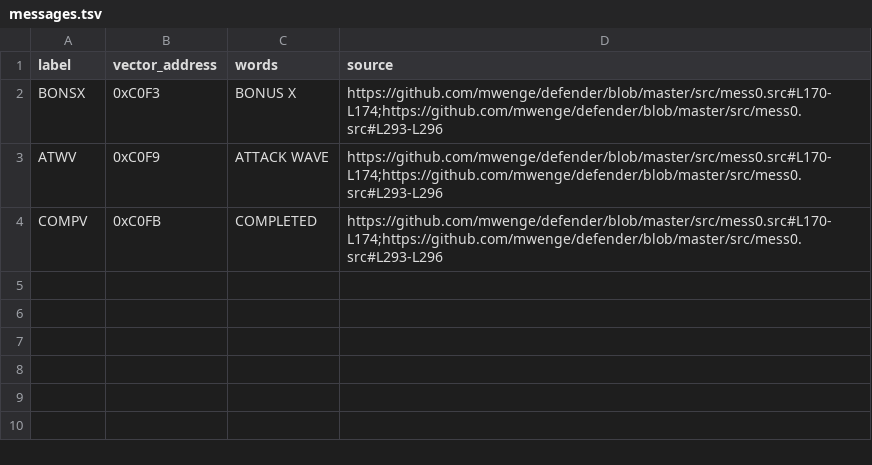
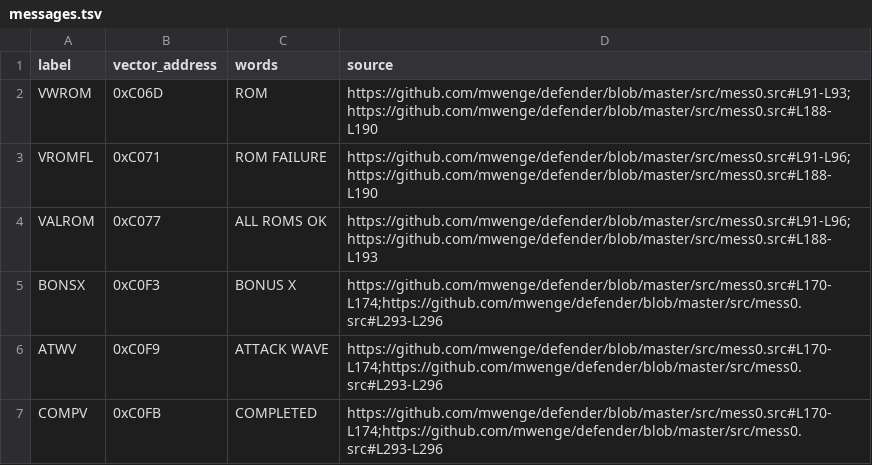
Before and after one commit to stephenlclarke/defender, a TSV file: assets/red-label/messages.tsv, drawn as a sheet.

```diff
--- a/assets/red-label/messages.tsv
+++ b/assets/red-label/messages.tsv
@@ -1,2 +1,5 @@
 label	vector_address	words	source
+VWROM	0xC06D	ROM	https://github.com/mwenge/defender/blob/master/src/mess0.src#L91-L93;https://github.com/mwenge/defender/blob/master/src/mess0.src#L188-L190
+VROMFL	0xC071	ROM FAILURE	https://github.com/mwenge/defender/blob/master/src/mess0.src#L91-L96;https://github.com/mwenge/defender/blob/master/src/mess0.src#L188-L190
+VALROM	0xC077	ALL ROMS OK	https://github.com/mwenge/defender/blob/master/src/mess0.src#L91-L96;https://github.com/mwenge/defender/blob/master/src/mess0.src#L188-L193
 BONSX	0xC0F3	BONUS X	https://github.com/mwenge/defender/blob/master/src/mess0.src#L170-L174;https://github.com/mwenge/defender/blob/master/src/mess0.src#L293-L296
```
Also changed, not shown: assets/red-label/message-glyphs.tsv, 8 other files.
